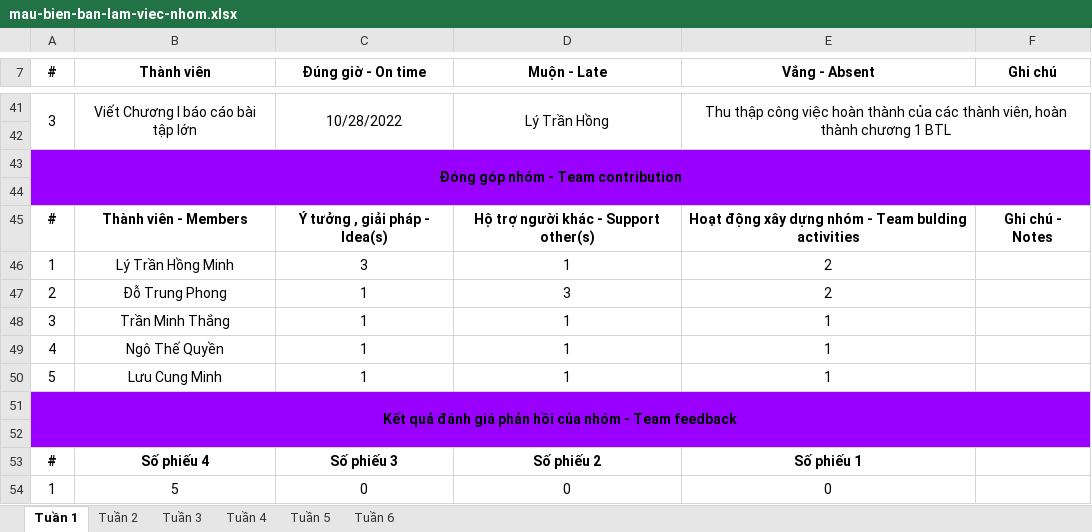
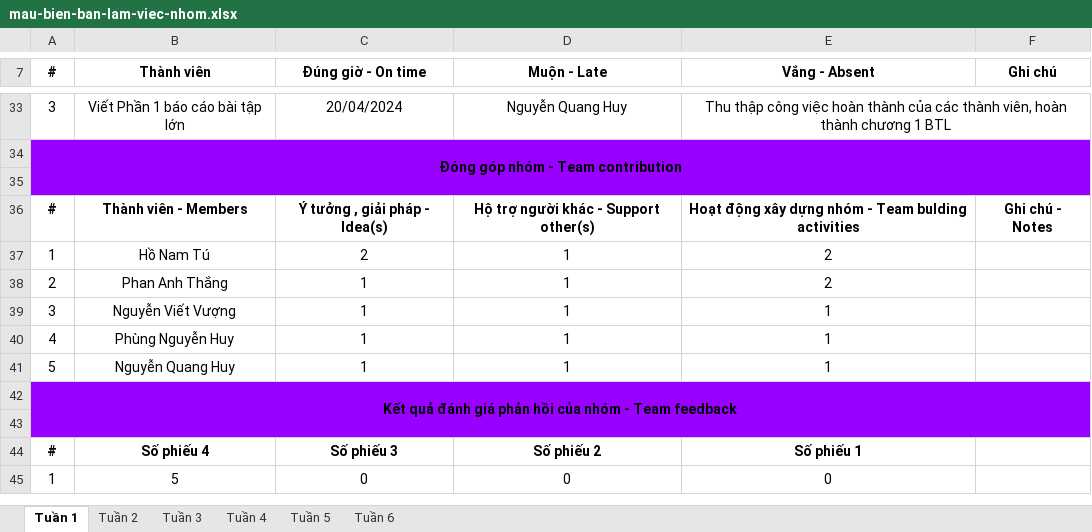
Before and after one commit to hotu03/Software_testing, an Excel workbook: mau-bien-ban-lam-viec-nhom.xlsx, sheet Tuần 1, drawn as a sheet; only a part is shown, gaps mark what is left out; values as stored, in another font and other column widths than the file's, no borders; removed rows and columns are numbered as before the commit, all else as after; the diff covers the shown part only; the diff names each change by its address in the sheet, - before the commit and + after, or states it on an @@ line.

```diff
--- a/mau-bien-ban-lam-viec-nhom.xlsx (sheet Tuần 1)
+++ b/mau-bien-ban-lam-viec-nhom.xlsx (sheet Tuần 1)
-A41:A42 merged
-B33 (Thành viên): Viết Chương I báo cáo bài tập lớn
+B33 (Thành viên): Viết Phần 1 báo cáo bài tập lớn
-B41:B42 merged
-C33 (Đúng giờ - On time): 10/28/2022
+C33 (Đúng giờ - On time): 20/04/2024
-C41:C42 merged
-D33 (Muộn - Late): Lý Trần Hồng
+D33 (Muộn - Late): Nguyễn Quang Huy
-D41:D42 merged
-row 42: (empty)
-B37 (Thành viên): Lý Trần Hồng Minh
+B37 (Thành viên): Hồ Nam Tú
-C37 (Đúng giờ - On time): 3
+C37 (Đúng giờ - On time): 2
-B38 (Thành viên): Đỗ Trung Phong
+B38 (Thành viên): Phan Anh Thắng
-D38 (Muộn - Late): 3
+D38 (Muộn - Late): 1
-B39 (Thành viên): Trần Minh Thắng
+B39 (Thành viên): Nguyễn Viết Vượng
-B40 (Thành viên): Ngô Thế Quyền
+B40 (Thành viên): Phùng Nguyễn Huy
-B41 (Thành viên): Lưu Cung Minh
+B41 (Thành viên): Nguyễn Quang Huy
```
Also changed, not shown: 3 added rows, 11 removed rows, 32 edited cells and merged cells elsewhere in this sheet, sheet Tuần 6, mau-ke-hoach-lam-viec-nhom.xlsx, 5 other files.
